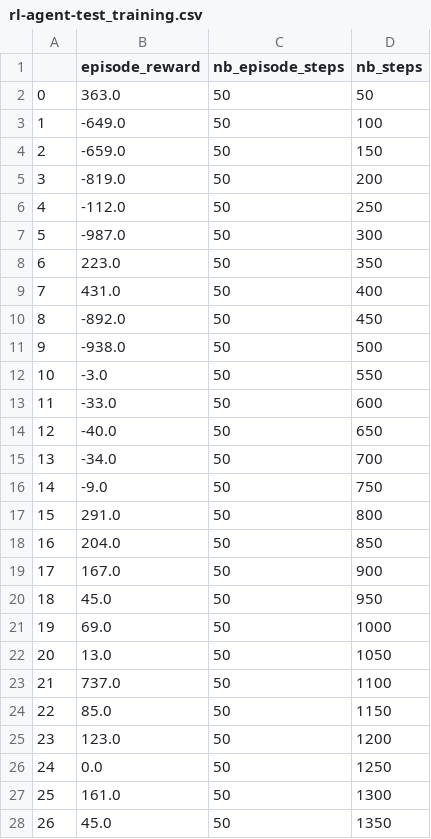
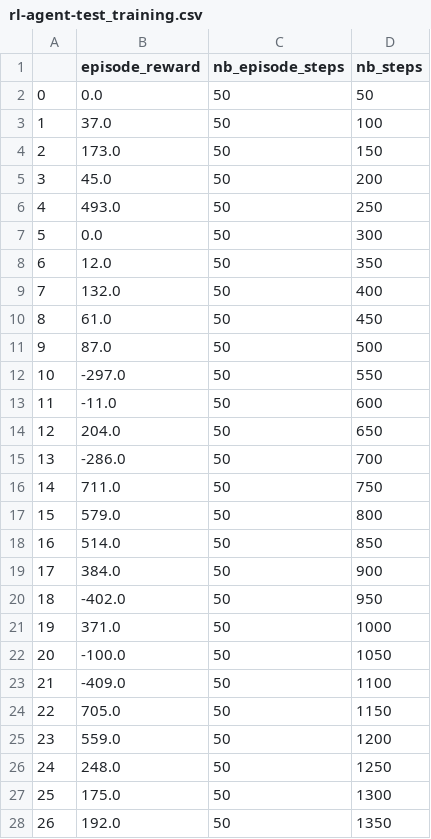
Before and after one commit to Willy-Chan/Serious-Ambulance-Simulator, a CSV file: logs/rl-agent-test_training.csv, drawn as a sheet; only a part is shown; the diff covers the shown part only.

```diff
--- a/logs/rl-agent-test_training.csv
+++ b/logs/rl-agent-test_training.csv
@@ -1,28 +1,28 @@
 ,episode_reward,nb_episode_steps,nb_steps
-0,363.0,50,50
-1,-649.0,50,100
-2,-659.0,50,150
-3,-819.0,50,200
-4,-112.0,50,250
-5,-987.0,50,300
-6,223.0,50,350
-7,431.0,50,400
-8,-892.0,50,450
-9,-938.0,50,500
-10,-3.0,50,550
-11,-33.0,50,600
-12,-40.0,50,650
-13,-34.0,50,700
-14,-9.0,50,750
-15,291.0,50,800
-16,204.0,50,850
-17,167.0,50,900
-18,45.0,50,950
-19,69.0,50,1000
-20,13.0,50,1050
-21,737.0,50,1100
-22,85.0,50,1150
-23,123.0,50,1200
-24,0.0,50,1250
-25,161.0,50,1300
-26,45.0,50,1350
+0,0.0,50,50
+1,37.0,50,100
+2,173.0,50,150
+3,45.0,50,200
+4,493.0,50,250
+5,0.0,50,300
+6,12.0,50,350
+7,132.0,50,400
+8,61.0,50,450
+9,87.0,50,500
+10,-297.0,50,550
+11,-11.0,50,600
+12,204.0,50,650
+13,-286.0,50,700
+14,711.0,50,750
+15,579.0,50,800
+16,514.0,50,850
+17,384.0,50,900
+18,-402.0,50,950
+19,371.0,50,1000
+20,-100.0,50,1050
+21,-409.0,50,1100
+22,705.0,50,1150
+23,559.0,50,1200
+24,248.0,50,1250
+25,175.0,50,1300
+26,192.0,50,1350
```
Also changed, not shown: 2 removed rows and 7 edited cells elsewhere in this file, 7 other files.
